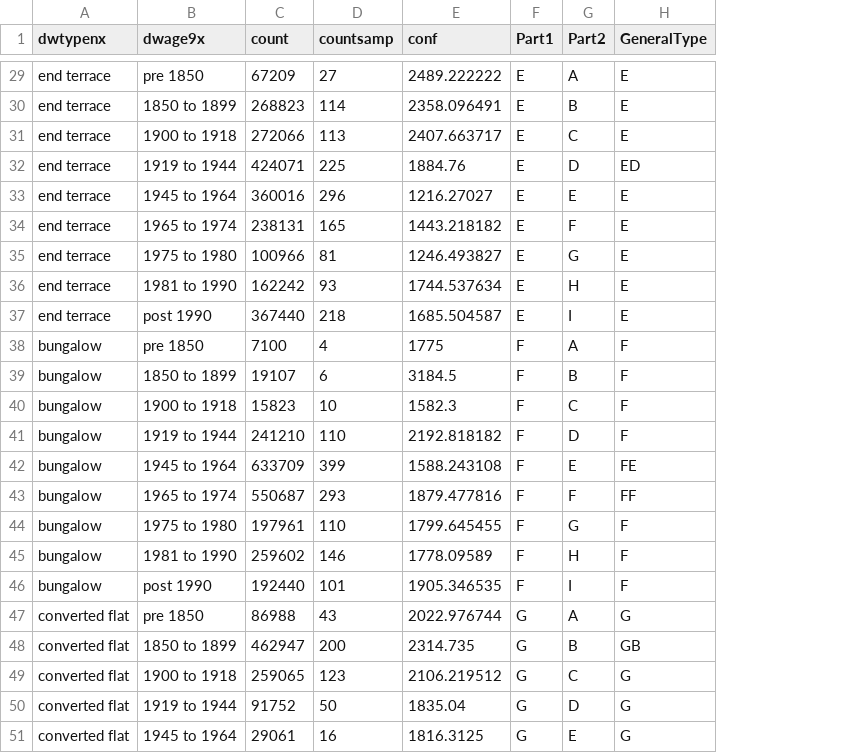
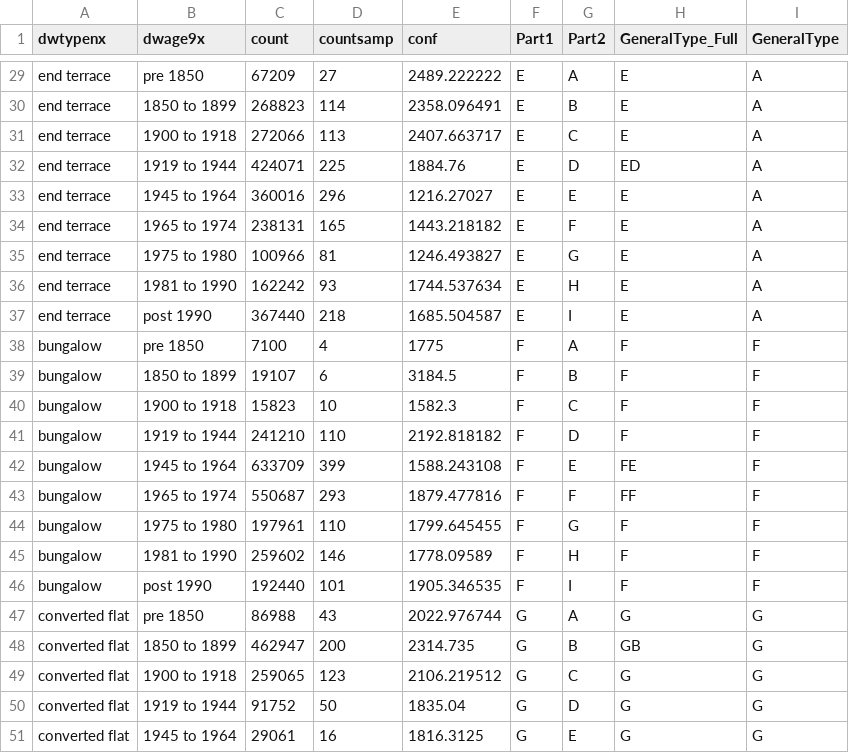
Before and after one commit to mem48/glider, a CSV file: Glider/data/general_archetypes_13.csv, drawn as a sheet; only a part is shown, gaps mark what is left out; addresses are those after the commit; the diff covers the shown part only; the diff names each change by its address in the sheet, - before the commit and + after, or states it on an @@ line.

```diff
--- a/Glider/data/general_archetypes_13.csv
+++ b/Glider/data/general_archetypes_13.csv
+column H (GeneralType_Full), rows 29-51: E | E | E | ED | E | E | E | E | E | F | F | F | F | FE | FF | F | F | F | G | GB | G | G | G
-I29:I31 (GeneralType): E
+I29:I31 (GeneralType): A
-I32 (GeneralType): ED
+I32 (GeneralType): A
-I33:I37 (GeneralType): E
+I33:I37 (GeneralType): A
-I42 (GeneralType): FE
+I42 (GeneralType): F
-I43 (GeneralType): FF
+I43 (GeneralType): F
-I48 (GeneralType): GB
+I48 (GeneralType): G
```
Also changed, not shown: 19 edited cells elsewhere in this file, 6 other files.
